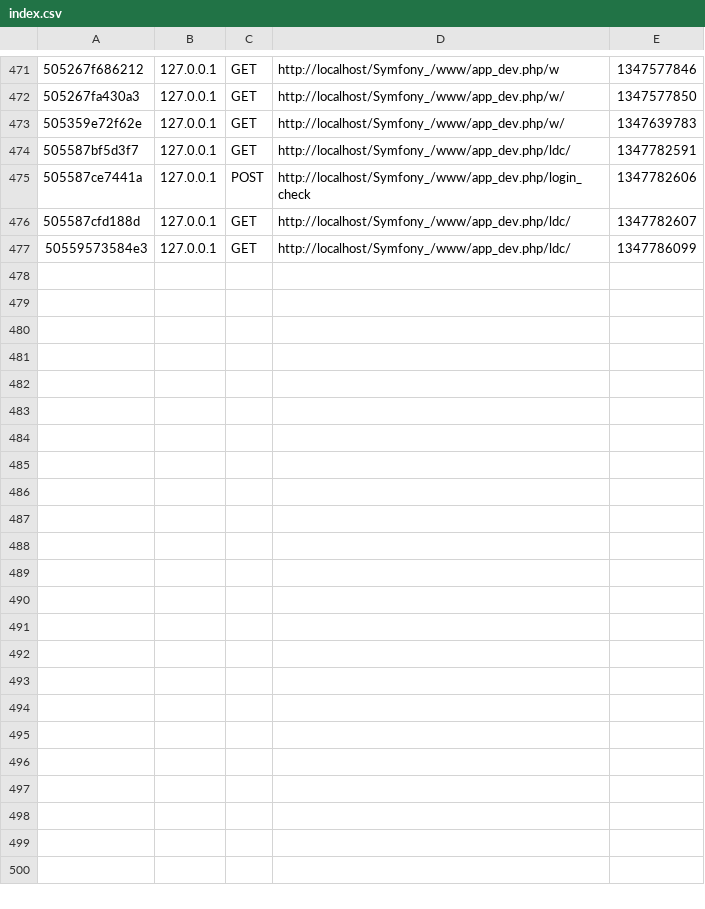
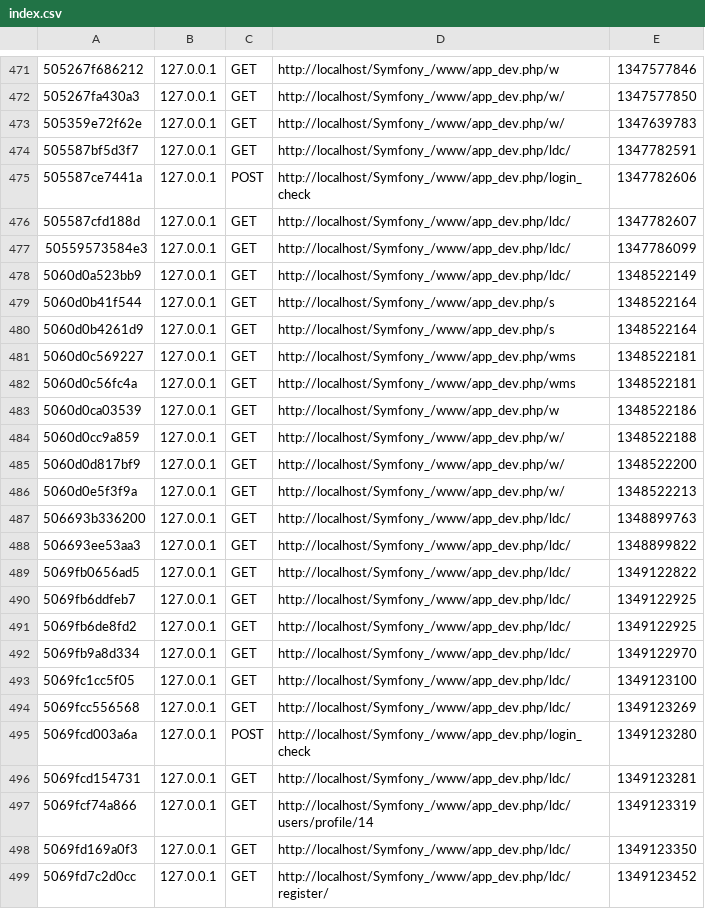
Before and after one commit to Night75/MMORPG-demo-website, a CSV file: app/cache/dev/profiler/index.csv, drawn as a sheet; only a part is shown, gaps mark what is left out; the diff names each change by its address in the sheet, - before the commit and + after, or states it on an @@ line.

```diff
--- a/app/cache/dev/profiler/index.csv
+++ b/app/cache/dev/profiler/index.csv
+row 478: 5060d0a523bb9 | 127.0.0.1 | GET | http://localhost/Symfony_/www/app_dev.php/ldc/ | 1348522149
+row 479: 5060d0b41f544 | 127.0.0.1 | GET | http://localhost/Symfony_/www/app_dev.php/s | 1348522164
+row 480: 5060d0b4261d9 | 127.0.0.1 | GET | http://localhost/Symfony_/www/app_dev.php/s | 1348522164
+row 481: 5060d0c569227 | 127.0.0.1 | GET | http://localhost/Symfony_/www/app_dev.php/wms | 1348522181
+row 482: 5060d0c56fc4a | 127.0.0.1 | GET | http://localhost/Symfony_/www/app_dev.php/wms | 1348522181
+row 483: 5060d0ca03539 | 127.0.0.1 | GET | http://localhost/Symfony_/www/app_dev.php/w | 1348522186
+row 484: 5060d0cc9a859 | 127.0.0.1 | GET | http://localhost/Symfony_/www/app_dev.php/w/ | 1348522188
+row 485: 5060d0d817bf9 | 127.0.0.1 | GET | http://localhost/Symfony_/www/app_dev.php/w/ | 1348522200
+row 486: 5060d0e5f3f9a | 127.0.0.1 | GET | http://localhost/Symfony_/www/app_dev.php/w/ | 1348522213
+row 487: 506693b336200 | 127.0.0.1 | GET | http://localhost/Symfony_/www/app_dev.php/ldc/ | 1348899763
+row 488: 506693ee53aa3 | 127.0.0.1 | GET | http://localhost/Symfony_/www/app_dev.php/ldc/ | 1348899822
+row 489: 5069fb0656ad5 | 127.0.0.1 | GET | http://localhost/Symfony_/www/app_dev.php/ldc/ | 1349122822
+row 490: 5069fb6ddfeb7 | 127.0.0.1 | GET | http://localhost/Symfony_/www/app_dev.php/ldc/ | 1349122925
+row 491: 5069fb6de8fd2 | 127.0.0.1 | GET | http://localhost/Symfony_/www/app_dev.php/ldc/ | 1349122925
+row 492: 5069fb9a8d334 | 127.0.0.1 | GET | http://localhost/Symfony_/www/app_dev.php/ldc/ | 1349122970
+row 493: 5069fc1cc5f05 | 127.0.0.1 | GET | http://localhost/Symfony_/www/app_dev.php/ldc/ | 1349123100
+row 494: 5069fcc556568 | 127.0.0.1 | GET | http://localhost/Symfony_/www/app_dev.php/ldc/ | 1349123269
+row 495: 5069fcd003a6a | 127.0.0.1 | POST | http://localhost/Symfony_/www/app_dev.php/login_check | 1349123280
+row 496: 5069fcd154731 | 127.0.0.1 | GET | http://localhost/Symfony_/www/app_dev.php/ldc/ | 1349123281
+row 497: 5069fcf74a866 | 127.0.0.1 | GET | http://localhost/Symfony_/www/app_dev.php/ldc/users/profile/14 | 1349123319
+row 498: 5069fd169a0f3 | 127.0.0.1 | GET | http://localhost/Symfony_/www/app_dev.php/ldc/ | 1349123350
+row 499: 5069fd7c2d0cc | 127.0.0.1 | GET | http://localhost/Symfony_/www/app_dev.php/ldc/register/ | 1349123452
```
Also changed, not shown: 14 other files.
